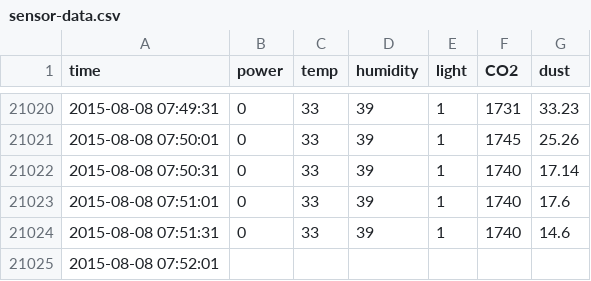
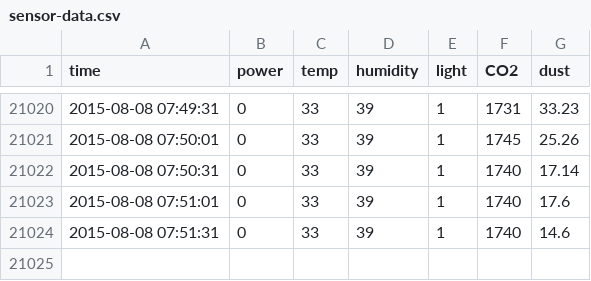
Before and after one commit to nietzscheson/raizen-iot-challenge, a CSV file: src/sensor-data.csv, drawn as a sheet; only a part is shown, gaps mark what is left out; the diff names each change by its address in the sheet, - before the commit and + after, or states it on an @@ line.

```diff
--- a/src/sensor-data.csv
+++ b/src/sensor-data.csv
-row 21025: 2015-08-08 07:52:01
```
Also changed, not shown: 5 other files.
